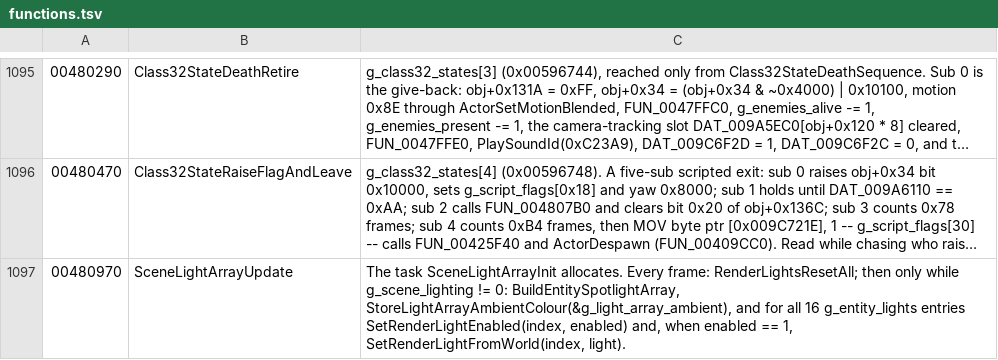
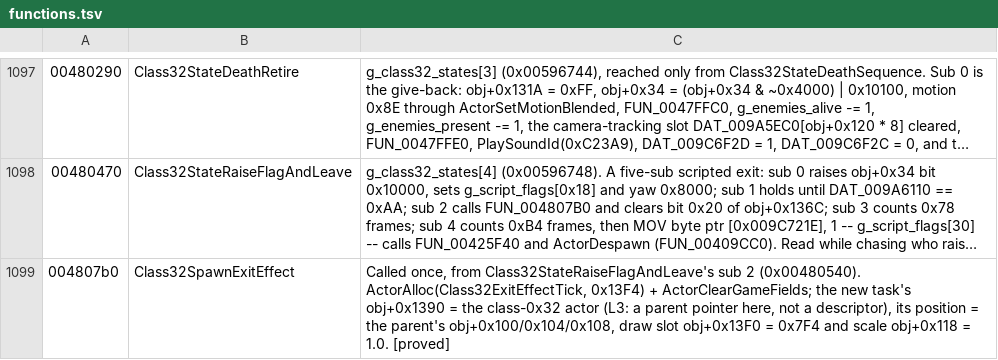
Before and after one commit to saul/hotd2-decomp, a TSV file: ghidra/annotations/functions.tsv, drawn as a sheet; only a part is shown, gaps mark what is left out; the shorter side is filled out with more unchanged rows; long unchanged cells end in …; the diff covers the shown part only; the diff names each change by its address in the sheet, - before the commit and + after, or states it on an @@ line.

```diff
--- a/ghidra/annotations/functions.tsv
+++ b/ghidra/annotations/functions.tsv
+row 1099: 004807b0 | Class32SpawnExitEffect | Called once, from Class32StateRaiseFlagAndLeave's sub 2 (0x00480540). ActorAlloc(Class32ExitEffectTick, 0x13F4) + ActorClearGameFields; the new task's obj+0x1390 = the class-0x32 actor (L3: a parent pointer here, not a descriptor), its position = the parent's obj+0x100/0x104/0x108, draw slot obj+0x13F0 = 0x7F4 and scale obj+0x118 = 1.0. [proved]
```
Also changed, not shown: 3 added rows elsewhere in this file, ghidra/annotations/globals.tsv, 22 other files.
